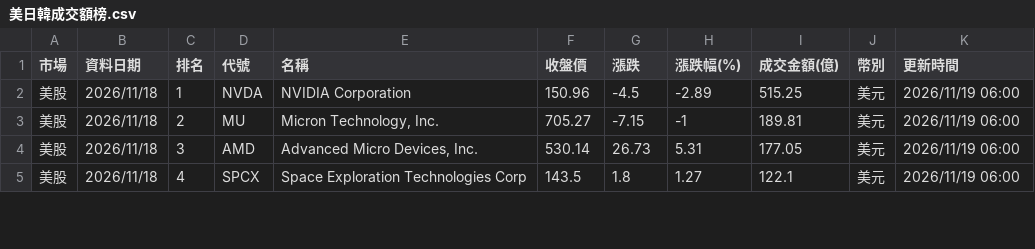
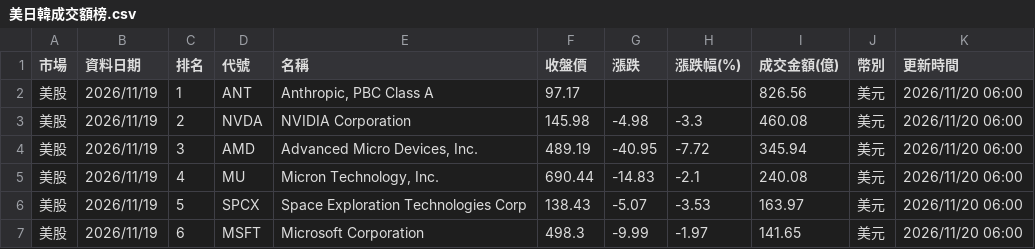
Before and after one commit to ntuacurry/stock-data, a CSV file: 美日韓成交額榜.csv, drawn as a sheet; only a part is shown; the diff covers the shown part only.

Commit message:
更新 美日韓成交額榜.csv（2026-11-20 06:01）

```diff
--- a/美日韓成交額榜.csv
+++ b/美日韓成交額榜.csv
@@ -1,5 +1,7 @@
 市場,資料日期,排名,代號,名稱,收盤價,漲跌,漲跌幅(%),成交金額(億),幣別,更新時間
-美股,2026/11/18,1,NVDA,NVIDIA Corporation,150.96,-4.5,-2.89,515.25,美元,2026/11/19 06:00
-美股,2026/11/18,2,MU,"Micron Technology, Inc.",705.27,-7.15,-1,189.81,美元,2026/11/19 06:00
-美股,2026/11/18,3,AMD,"Advanced Micro Devices, Inc.",530.14,26.73,5.31,177.05,美元,2026/11/19 06:00
-美股,2026/11/18,4,SPCX,Space Exploration Technologies Corp,143.5,1.8,1.27,122.1,美元,2026/11/19 06:00
+美股,2026/11/19,1,ANT,"Anthropic, PBC Class A",97.17,,,826.56,美元,2026/11/20 06:00
+美股,2026/11/19,2,NVDA,NVIDIA Corporation,145.98,-4.98,-3.3,460.08,美元,2026/11/20 06:00
+美股,2026/11/19,3,AMD,"Advanced Micro Devices, Inc.",489.19,-40.95,-7.72,345.94,美元,2026/11/20 06:00
+美股,2026/11/19,4,MU,"Micron Technology, Inc.",690.44,-14.83,-2.1,240.08,美元,2026/11/20 06:00
+美股,2026/11/19,5,SPCX,Space Exploration Technologies Corp,138.43,-5.07,-3.53,163.97,美元,2026/11/20 06:00
+美股,2026/11/19,6,MSFT,Microsoft Corporation,498.3,-9.99,-1.97,141.65,美元,2026/11/20 06:00
```
Also changed, not shown: 2 removed rows and 108 edited cells elsewhere in this file.
